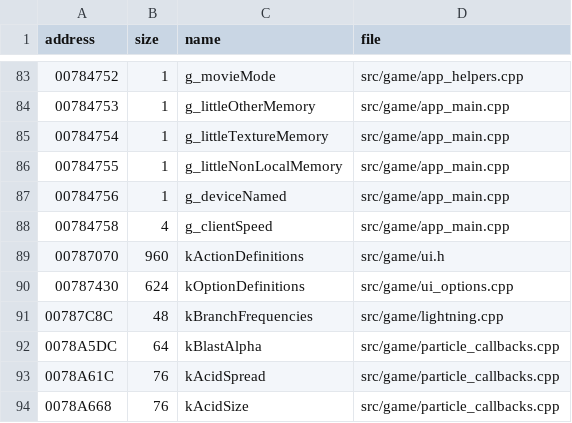
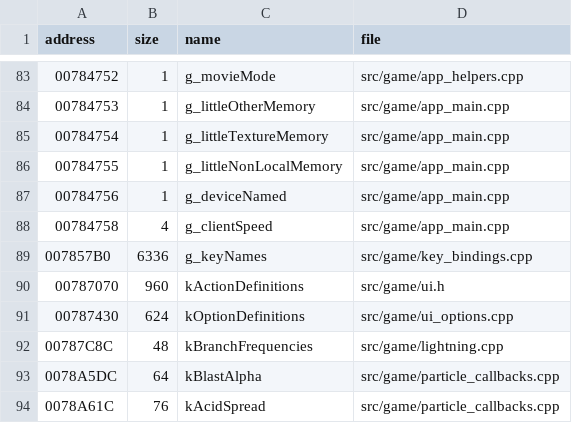
Before and after one commit to DoctorGester/ei-rebuild, a CSV file: config/named_data.csv, drawn as a sheet; only a part is shown, gaps mark what is left out; the shorter side is filled out with more unchanged rows.

```diff
--- a/config/named_data.csv
+++ b/config/named_data.csv
@@ -88,2 +88,3 @@ address,size,name,file
 00784758,4,g_clientSpeed,src/game/app_main.cpp
+007857B0,6336,g_keyNames,src/game/key_bindings.cpp
 00787070,960,kActionDefinitions,src/game/ui.h
```
Also changed, not shown: 8 other files.
